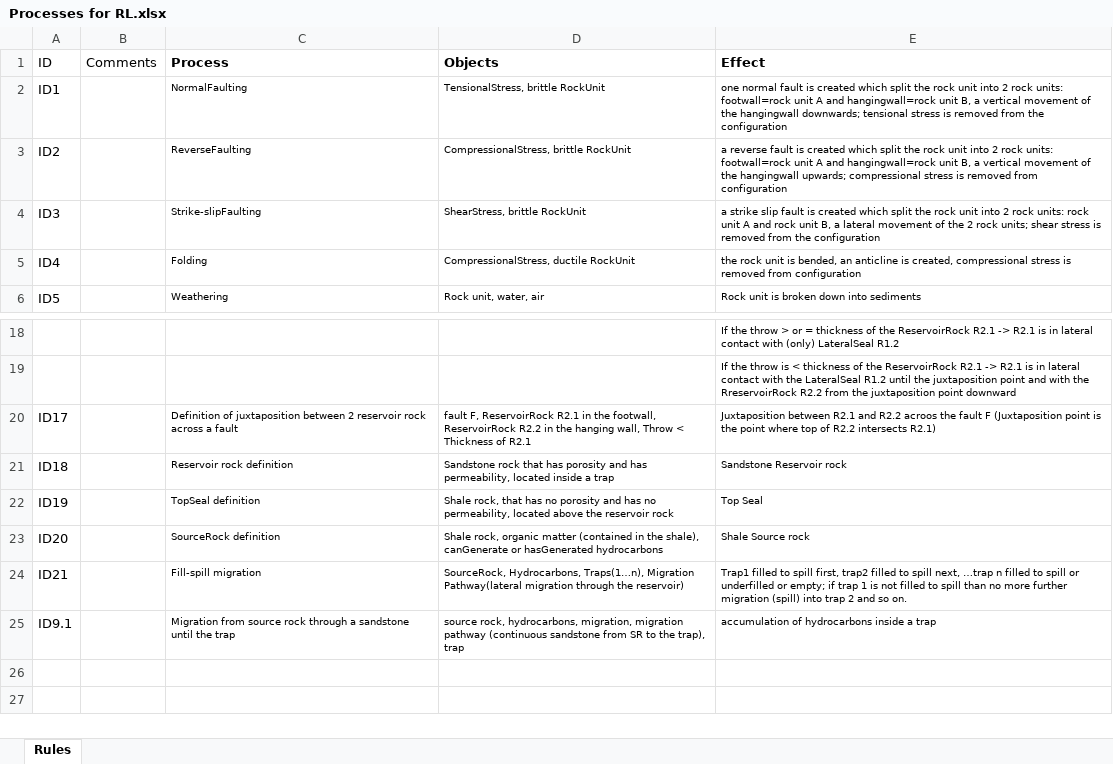
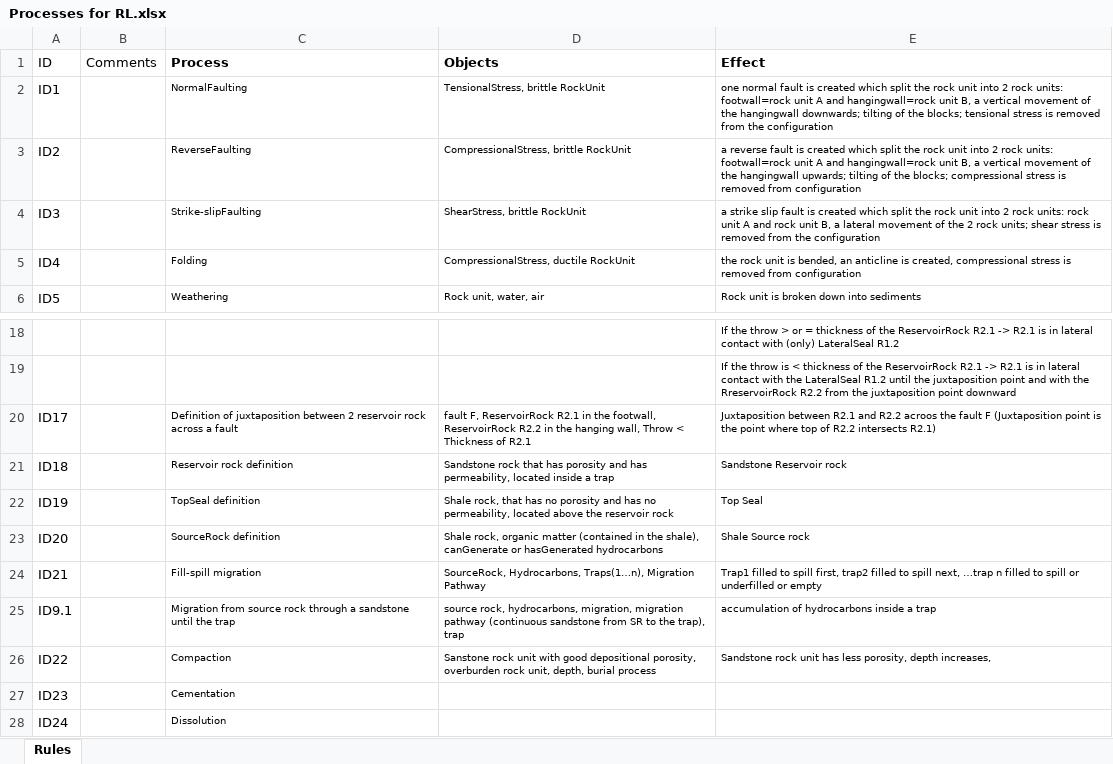
Before and after one commit to GeoAssistant/GeoOntology, an Excel workbook: Processes for RL.xlsx, sheet Rules, drawn as a sheet; only a part is shown, gaps mark what is left out; values as stored, in another font and other column widths than the file's, no borders; charts and pictures not drawn; the diff names each change by its address in the sheet, - before the commit and + after, or states it on an @@ line.

Commit message:
some addings

```diff
--- a/Processes for RL.xlsx (sheet Rules)
+++ b/Processes for RL.xlsx (sheet Rules)
-E2 (Effect): …hangingwall downwards; tensional stress…
+E2 (Effect): …hangingwall downwards; tilting of the blocks; tensional stress…
-E3 (Effect): …hangingwall upwards; compressional stress…
+E3 (Effect): …hangingwall upwards; tilting of the blocks; compressional stress…
-D24 (Objects): …Traps(1…n), Migration Pathway(lateral migration through the reservoir)
+D24 (Objects): …Traps(1…n), Migration Pathway
-E24 (Effect): …underfilled or empty; if trap 1 is not filled to spill than no more further migration (spill) into trap 2 and so on.
+E24 (Effect): …underfilled or empty
+row 26: ID22 |  | Compaction | Sanstone rock unit with good depositional porosity, overburden rock unit, depth, burial process | Sandstone rock unit has less porosity, depth increases,
+row 27: ID23 |  | Cementation
+row 28: ID24 |  | Dissolution
```
